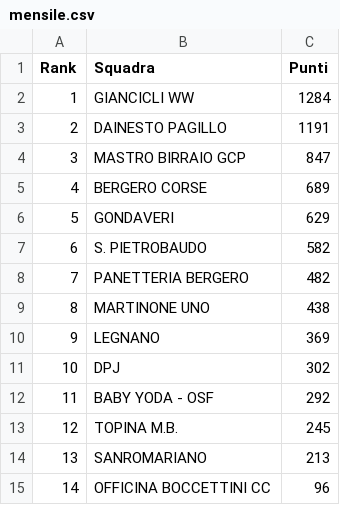
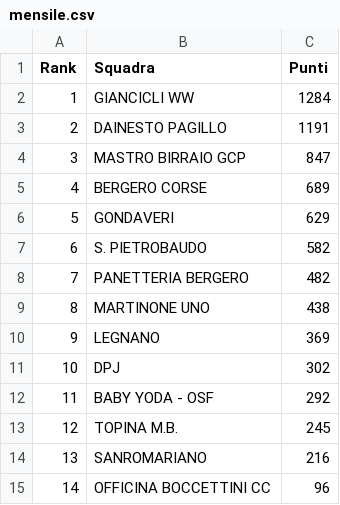
Before and after one commit to ciclismoreale/ciclismoreale.github.io, a CSV file: data/mensile.csv, drawn as a sheet.

```diff
--- a/data/mensile.csv
+++ b/data/mensile.csv
@@ -13,3 +13,3 @@ Rank,Squadra,Punti
 12,TOPINA M.B.,245
-13,SANROMARIANO,213
+13,SANROMARIANO,216
 14,OFFICINA BOCCETTINI CC,96
```
Also changed, not shown: data/cqranking_riders.csv, data/totale.csv, 10 other files.
